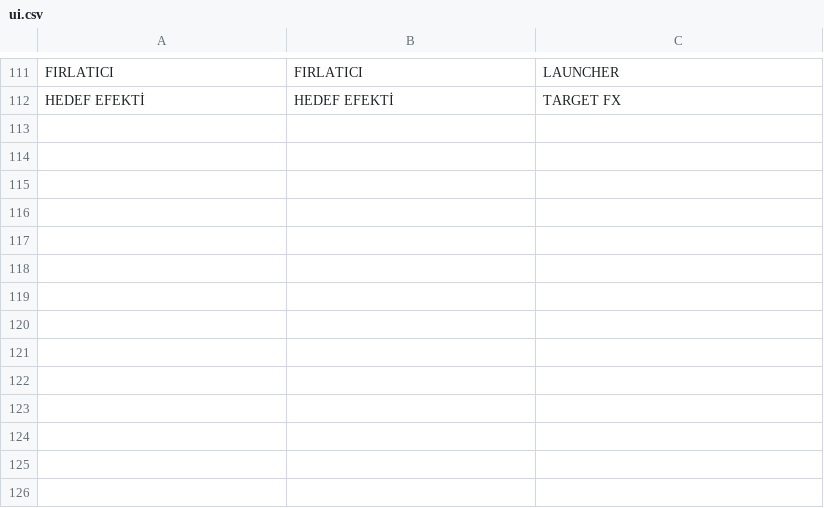
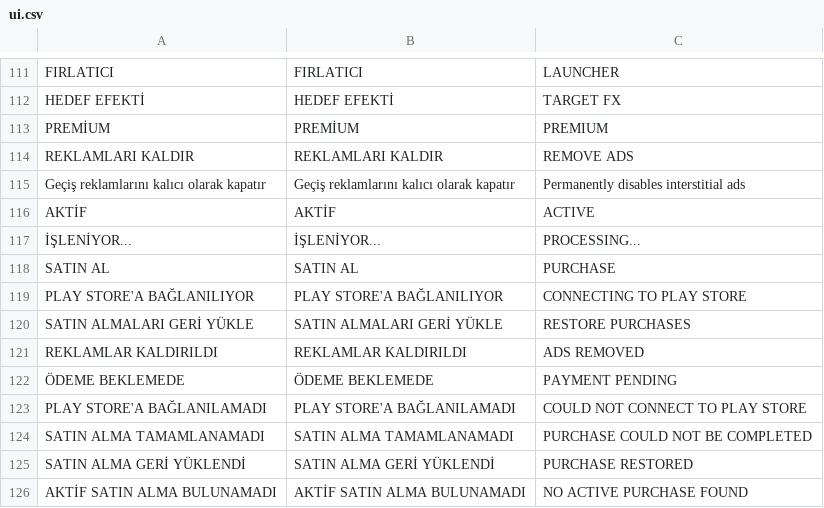
Before and after one commit to omerfrktstboop/LumaBounce, a CSV file: assets/i18n/ui.csv, drawn as a sheet; only a part is shown, gaps mark what is left out.

Commit message:
Add Google Play remove-ads billing

```diff
--- a/assets/i18n/ui.csv
+++ b/assets/i18n/ui.csv
@@ -112 +112,15 @@ FIRLATICI,FIRLATICI,LAUNCHER
 HEDEF EFEKTİ,HEDEF EFEKTİ,TARGET FX
+PREMİUM,PREMİUM,PREMIUM
+REKLAMLARI KALDIR,REKLAMLARI KALDIR,REMOVE ADS
+Geçiş reklamlarını kalıcı olarak kapatır,Geçiş reklamlarını kalıcı olarak kapatır,Permanently disables interstitial ads
+AKTİF,AKTİF,ACTIVE
+İŞLENİYOR...,İŞLENİYOR...,PROCESSING...
+SATIN AL,SATIN AL,PURCHASE
+PLAY STORE'A BAĞLANILIYOR,PLAY STORE'A BAĞLANILIYOR,CONNECTING TO PLAY STORE
+SATIN ALMALARI GERİ YÜKLE,SATIN ALMALARI GERİ YÜKLE,RESTORE PURCHASES
+REKLAMLAR KALDIRILDI,REKLAMLAR KALDIRILDI,ADS REMOVED
+ÖDEME BEKLEMEDE,ÖDEME BEKLEMEDE,PAYMENT PENDING
+PLAY STORE'A BAĞLANILAMADI,PLAY STORE'A BAĞLANILAMADI,COULD NOT CONNECT TO PLAY STORE
+SATIN ALMA TAMAMLANAMADI,SATIN ALMA TAMAMLANAMADI,PURCHASE COULD NOT BE COMPLETED
+SATIN ALMA GERİ YÜKLENDİ,SATIN ALMA GERİ YÜKLENDİ,PURCHASE RESTORED
+AKTİF SATIN ALMA BULUNAMADI,AKTİF SATIN ALMA BULUNAMADI,NO ACTIVE PURCHASE FOUND
```
Also changed, not shown: 29 other files.
